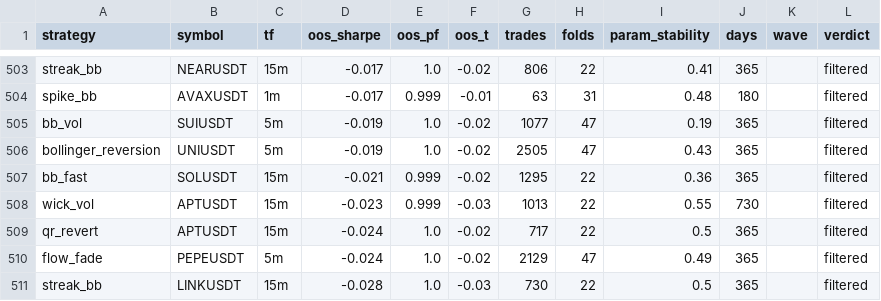
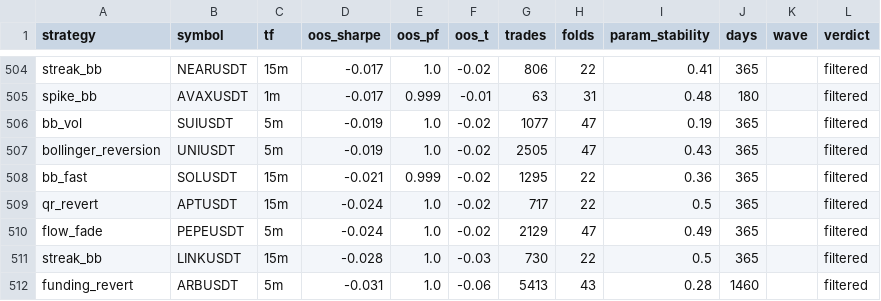
Before and after one commit to davletovaalmira11-creator/scalp-lab-pro, a CSV file: engines/scalp/reports/archive.csv, drawn as a sheet; only a part is shown, gaps mark what is left out; the shorter side is filled out with more unchanged rows; removed rows and columns are numbered as before the commit, all else as after; the diff covers the shown part only; the diff names each change by its address in the sheet, - before the commit and + after, or states it on an @@ line.

```diff
--- a/engines/scalp/reports/archive.csv
+++ b/engines/scalp/reports/archive.csv
-row 508: wick_vol | APTUSDT | 15m | -0.023 | 0.999 | -0.03 | 1013 | 22 | 0.55 | 730 |  | filtered
```
Also changed, not shown: 4 added rows, 3 removed rows and 4 edited cells elsewhere in this file, engines/scalp/reports/leaderboard.csv, 4 other files.
